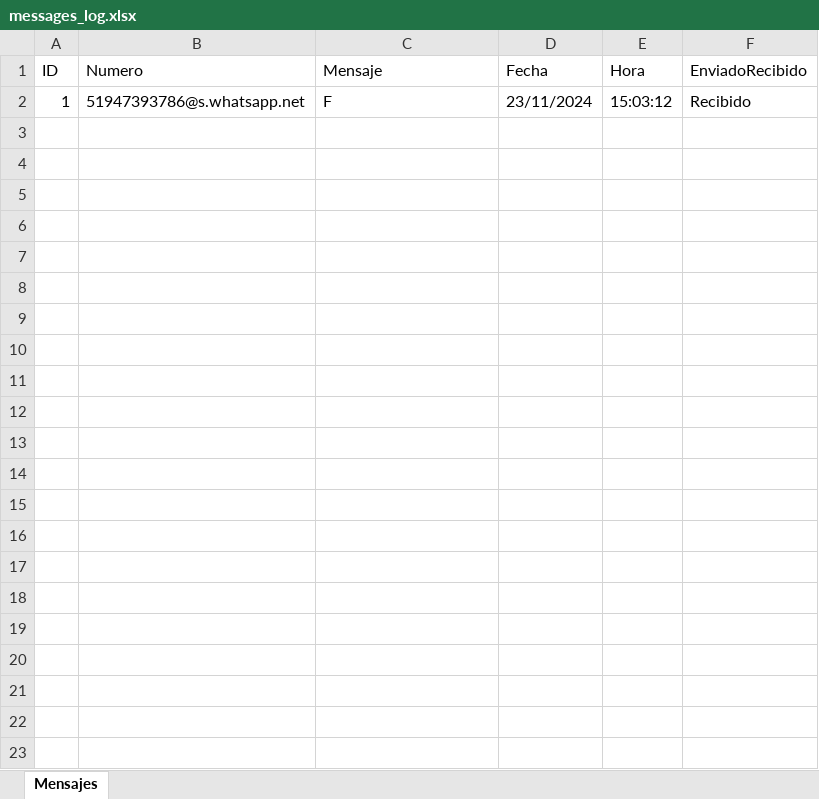
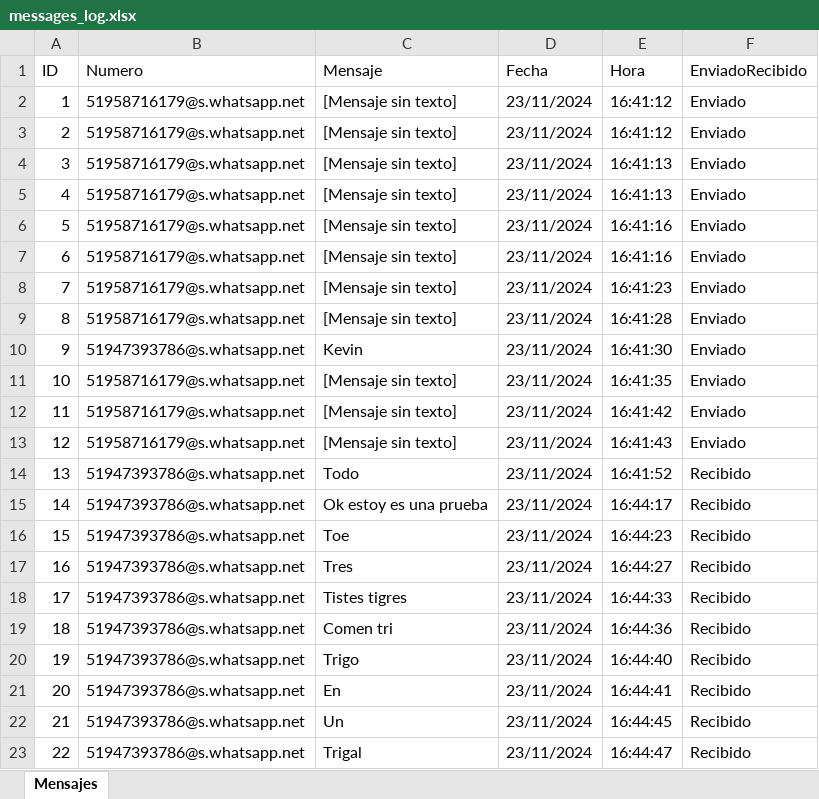
Before and after one commit to KevinAlderete/whatsapp-bot, an Excel workbook: messages_log.xlsx, sheet Mensajes, drawn as a sheet; values as stored, in another font and other column widths than the file's, no borders; the diff names each change by its address in the sheet, - before the commit and + after, or states it on an @@ line.

```diff
--- a/messages_log.xlsx (sheet Mensajes)
+++ b/messages_log.xlsx (sheet Mensajes)
-B2 (Numero): 51947393786@s.whatsapp.net
+B2 (Numero): 51958716179@s.whatsapp.net
-C2 (Mensaje): F
+C2 (Mensaje): [Mensaje sin texto]
-E2 (Hora): 15:03:12
+E2 (Hora): 16:41:12
-F2 (EnviadoRecibido): Recibido
+F2 (EnviadoRecibido): Enviado
+row 3: 2 | 51958716179@s.whatsapp.net | [Mensaje sin texto] | 23/11/2024 | 16:41:12 | Enviado
+row 4: 3 | 51958716179@s.whatsapp.net | [Mensaje sin texto] | 23/11/2024 | 16:41:13 | Enviado
+row 5: 4 | 51958716179@s.whatsapp.net | [Mensaje sin texto] | 23/11/2024 | 16:41:13 | Enviado
+row 6: 5 | 51958716179@s.whatsapp.net | [Mensaje sin texto] | 23/11/2024 | 16:41:16 | Enviado
+row 7: 6 | 51958716179@s.whatsapp.net | [Mensaje sin texto] | 23/11/2024 | 16:41:16 | Enviado
+row 8: 7 | 51958716179@s.whatsapp.net | [Mensaje sin texto] | 23/11/2024 | 16:41:23 | Enviado
+row 9: 8 | 51958716179@s.whatsapp.net | [Mensaje sin texto] | 23/11/2024 | 16:41:28 | Enviado
+row 10: 9 | 51947393786@s.whatsapp.net | Kevin | 23/11/2024 | 16:41:30 | Enviado
+row 11: 10 | 51958716179@s.whatsapp.net | [Mensaje sin texto] | 23/11/2024 | 16:41:35 | Enviado
+row 12: 11 | 51958716179@s.whatsapp.net | [Mensaje sin texto] | 23/11/2024 | 16:41:42 | Enviado
+row 13: 12 | 51958716179@s.whatsapp.net | [Mensaje sin texto] | 23/11/2024 | 16:41:43 | Enviado
+row 14: 13 | 51947393786@s.whatsapp.net | Todo | 23/11/2024 | 16:41:52 | Recibido
+row 15: 14 | 51947393786@s.whatsapp.net | Ok estoy es una prueba | 23/11/2024 | 16:44:17 | Recibido
+row 16: 15 | 51947393786@s.whatsapp.net | Toe | 23/11/2024 | 16:44:23 | Recibido
+row 17: 16 | 51947393786@s.whatsapp.net | Tres | 23/11/2024 | 16:44:27 | Recibido
+row 18: 17 | 51947393786@s.whatsapp.net | Tistes tigres | 23/11/2024 | 16:44:33 | Recibido
+row 19: 18 | 51947393786@s.whatsapp.net | Comen tri | 23/11/2024 | 16:44:36 | Recibido
+row 20: 19 | 51947393786@s.whatsapp.net | Trigo | 23/11/2024 | 16:44:40 | Recibido
+row 21: 20 | 51947393786@s.whatsapp.net | En | 23/11/2024 | 16:44:41 | Recibido
+row 22: 21 | 51947393786@s.whatsapp.net | Un | 23/11/2024 | 16:44:45 | Recibido
+row 23: 22 | 51947393786@s.whatsapp.net | Trigal | 23/11/2024 | 16:44:47 | Recibido
```
Also changed, not shown: 1 other file.
